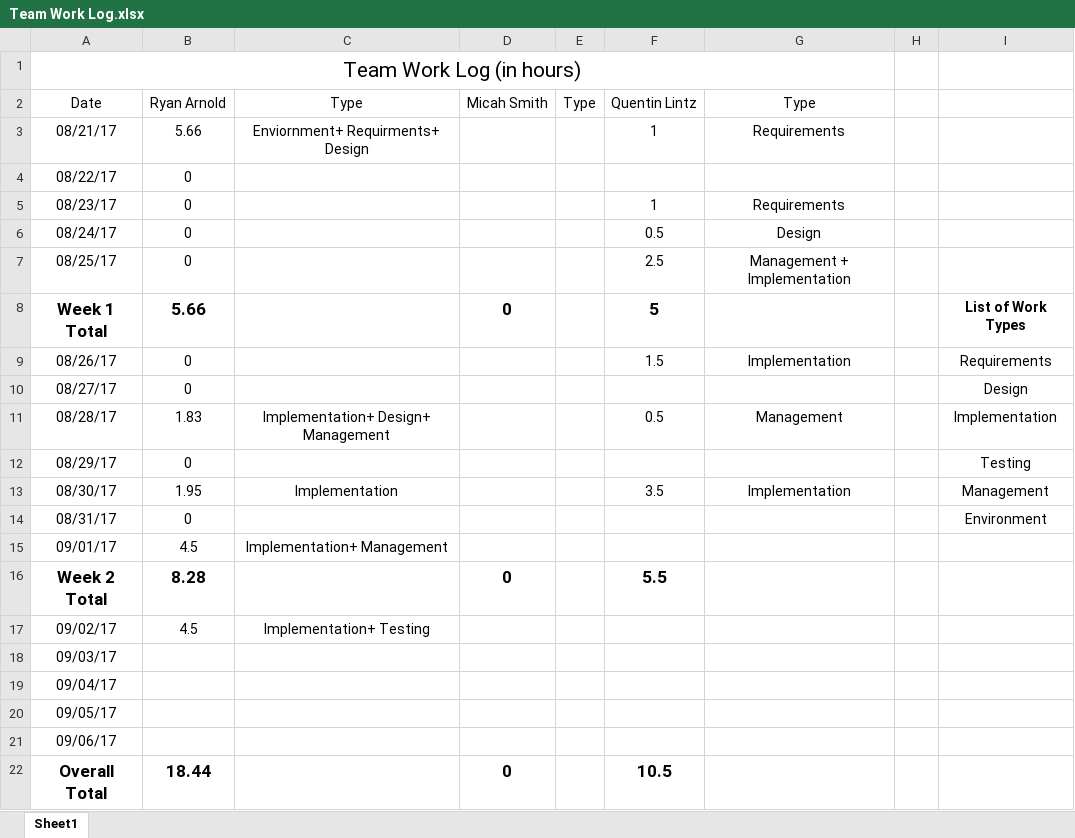
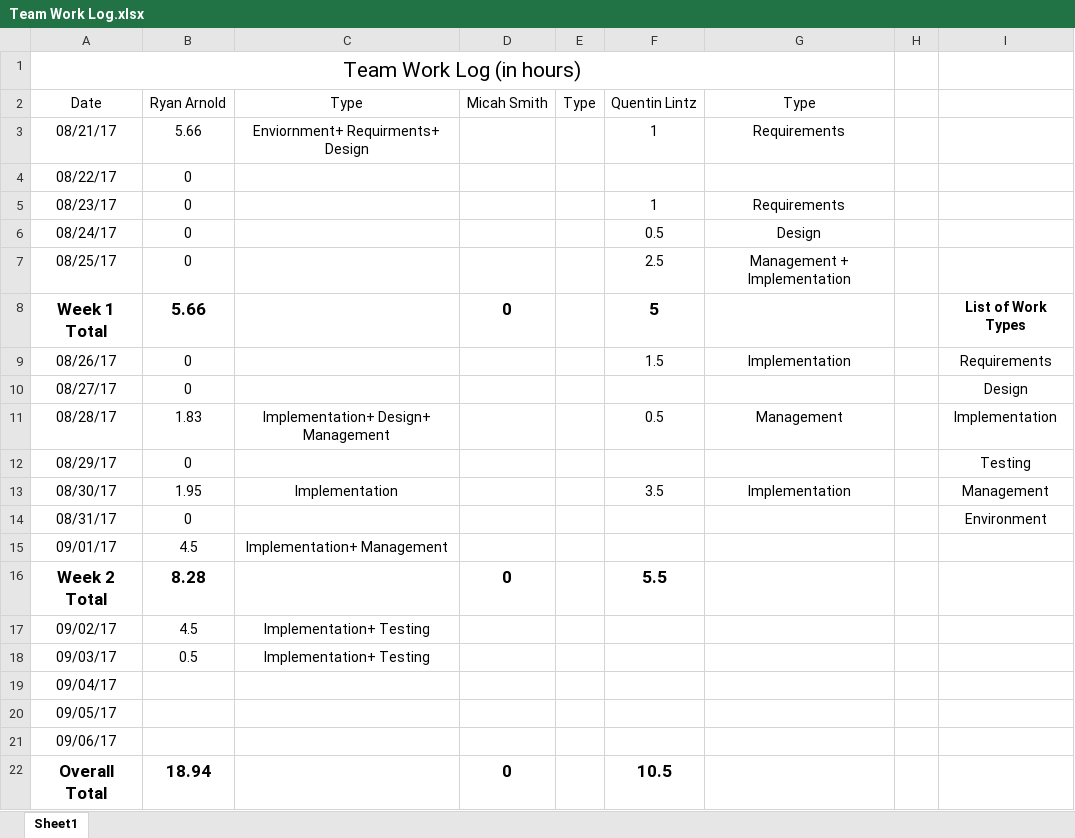
Before and after one commit to Olovan/TournamentMeetingGenerator, an Excel workbook: Team Work Log.xlsx, sheet Sheet1, drawn as a sheet; values as stored, in another font and other column widths than the file's, no borders; the diff names each change by its address in the sheet, - before the commit and + after, or states it on an @@ line.

Commit message:
Finished Meet and List panels.

```diff
--- a/Team Work Log.xlsx (sheet Sheet1)
+++ b/Team Work Log.xlsx (sheet Sheet1)
-B18: (empty)
+B18: 0.5
-C18: (empty)
+C18: Implementation+ Testing
-B22: 18.44
+B22: 18.94
```
Also changed, not shown: 3 other files.
